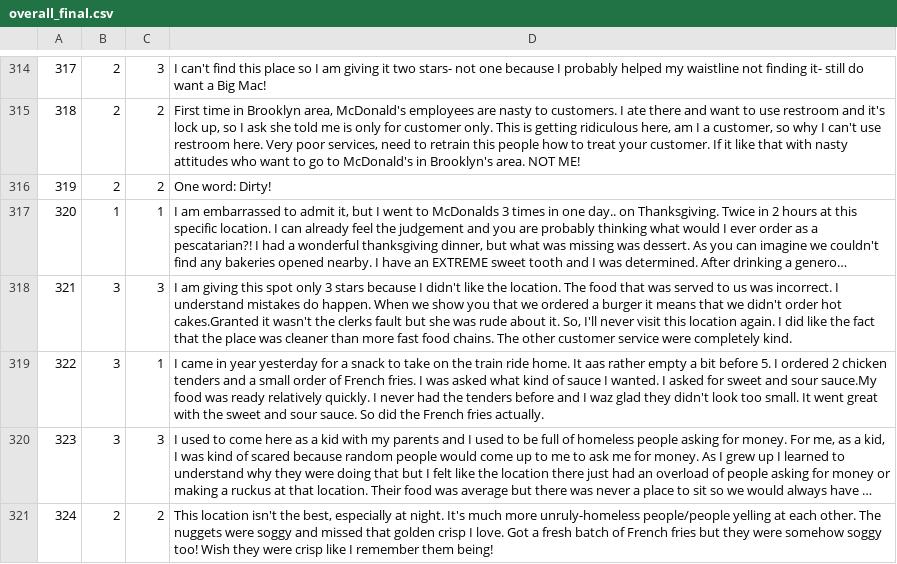
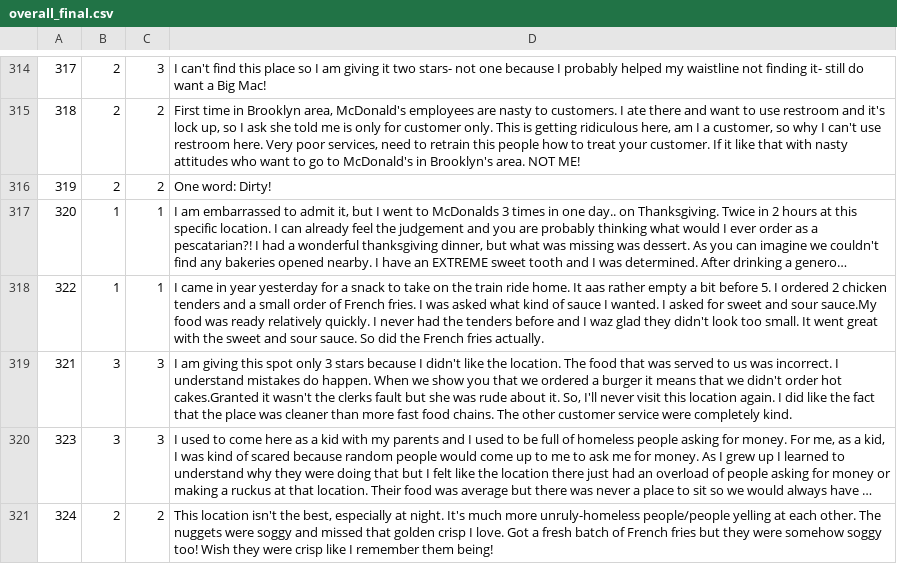
Before and after one commit to shaini-nana/customer-feedback-analyser, a CSV file: accuracy/mcdonalds/overall_final.csv, drawn as a sheet; only a part is shown, gaps mark what is left out; long unchanged cells end in …; removed rows and columns are numbered as before the commit, all else as after; the diff covers the shown part only; the diff names each change by its address in the sheet, - before the commit and + after, or states it on an @@ line.

```diff
--- a/accuracy/mcdonalds/overall_final.csv
+++ b/accuracy/mcdonalds/overall_final.csv
+row 318: 322 | 1 | 1 | I came in year yesterday for a snack to take on the train ride home. It aas rather empty a bit before 5. I ordered 2 chicken tenders and a small order of French fries. I was asked what kind of sauce I wanted. I asked for sweet and sour sauce.My food was ready relatively quickly. I never had the tenders before and I waz glad they didn't look too small. It went great with the sweet and sour sauce. So did the French fries actually.
-row 319: 322 | 3 | 1 | I came in year yesterday for a snack to take on the train ride home. It aas rather empty a bit before 5. I ordered 2 chicken tenders and a small order of French fries. I was asked what kind of sauce I wanted. I asked for sweet and sour sauce.My food was ready relatively quickly. I never had the tenders before and I waz glad they didn't look too small. It went great with the sweet and sour sauce. So did the French fries actually.
```
Also changed, not shown: 4 added rows, 4 removed rows, 50 moved rows and 33 edited cells elsewhere in this file, accuracy/pizza-hut/overall_final.csv, reviews/AnalyzedReviewScores/mcdonalds/advance/foodItemReviews.csv, 13 other files.
